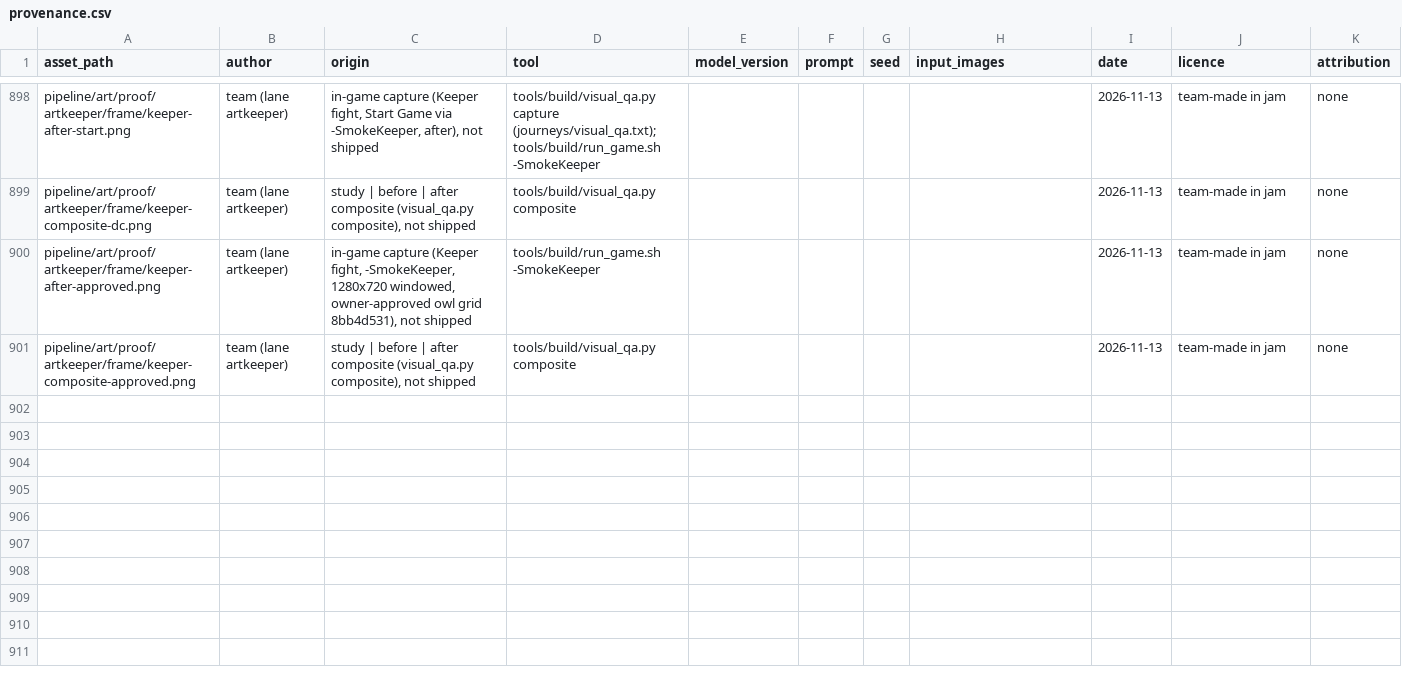
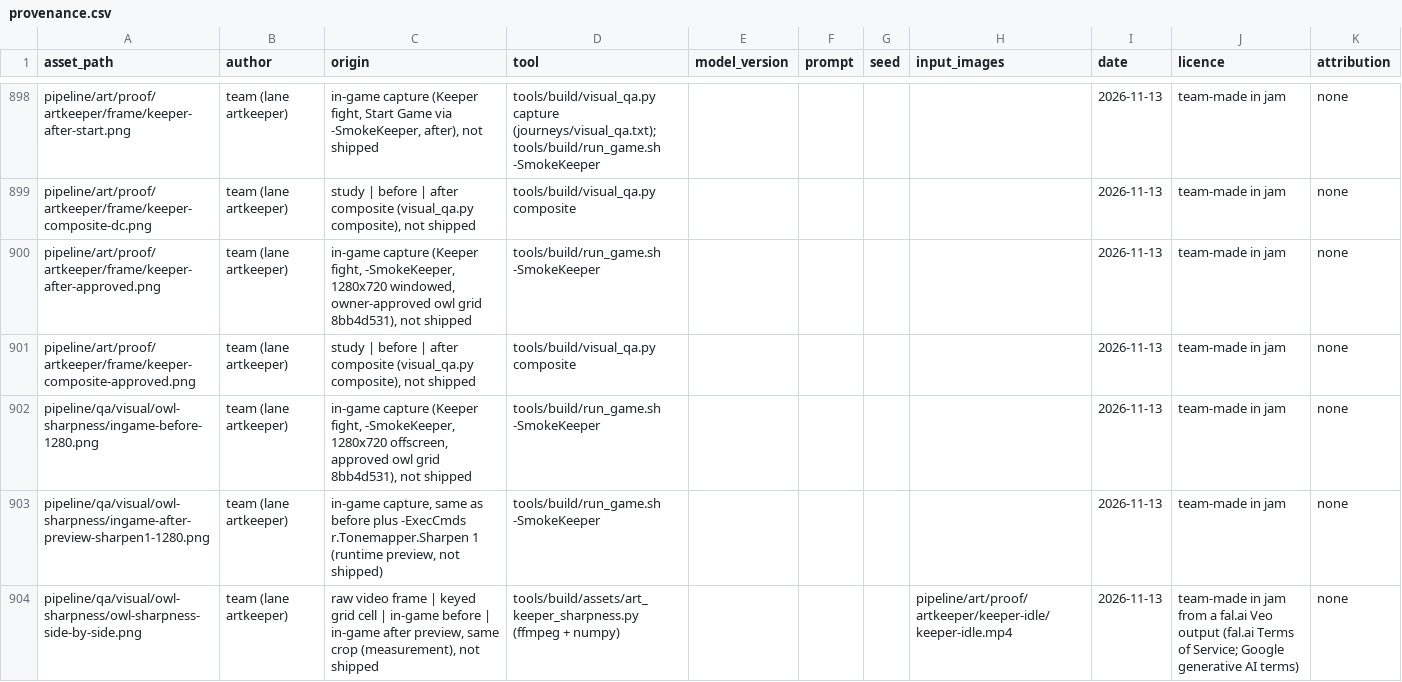
Before and after one commit to joshdrochon/UmbrellaElla, a CSV file: pipeline/art/provenance.csv, drawn as a sheet; only a part is shown, gaps mark what is left out.

```diff
--- a/pipeline/art/provenance.csv
+++ b/pipeline/art/provenance.csv
@@ -901 +901,4 @@ pipeline/art/proof/artkeeper/frame/keeper-after-approved.png,team (lane artkeepe
 pipeline/art/proof/artkeeper/frame/keeper-composite-approved.png,team (lane artkeeper),"study | before | after composite (visual_qa.py composite), not shipped",tools/build/visual_qa.py composite,,,,,2026-11-13,team-made in jam,none
+pipeline/qa/visual/owl-sharpness/ingame-before-1280.png,team (lane artkeeper),"in-game capture (Keeper fight, -SmokeKeeper, 1280x720 offscreen, approved owl grid 8bb4d531), not shipped",tools/build/run_game.sh -SmokeKeeper,,,,,2026-11-13,team-made in jam,none
+pipeline/qa/visual/owl-sharpness/ingame-after-preview-sharpen1-1280.png,team (lane artkeeper),"in-game capture, same as before plus -ExecCmds r.Tonemapper.Sharpen 1 (runtime preview, not shipped)",tools/build/run_game.sh -SmokeKeeper,,,,,2026-11-13,team-made in jam,none
+pipeline/qa/visual/owl-sharpness/owl-sharpness-side-by-side.png,team (lane artkeeper),"raw video frame | keyed grid cell | in-game before | in-game after preview, same crop (measurement), not shipped",tools/build/assets/art_keeper_sharpness.py (ffmpeg + numpy),,,,pipeline/art/proof/artkeeper/keeper-idle/keeper-idle.mp4,2026-11-13,team-made in jam from a fal.ai Veo output (fal.ai Terms of Service; Google generative AI terms),none
```
Also changed, not shown: 9 other files.
